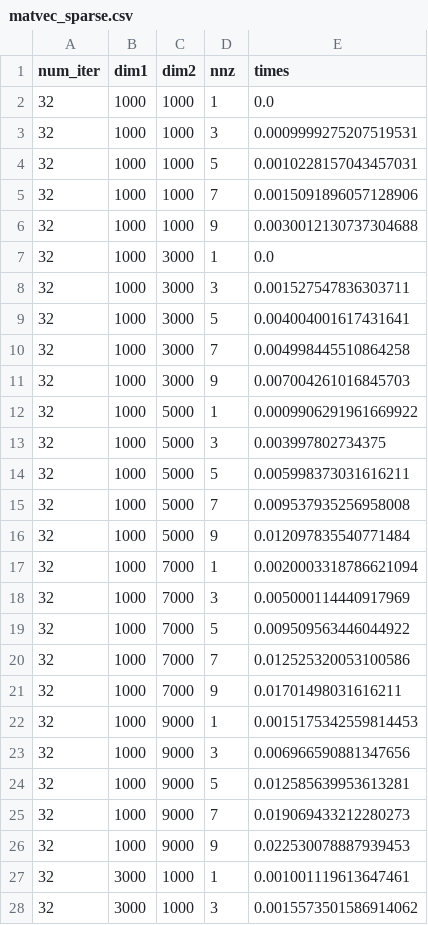
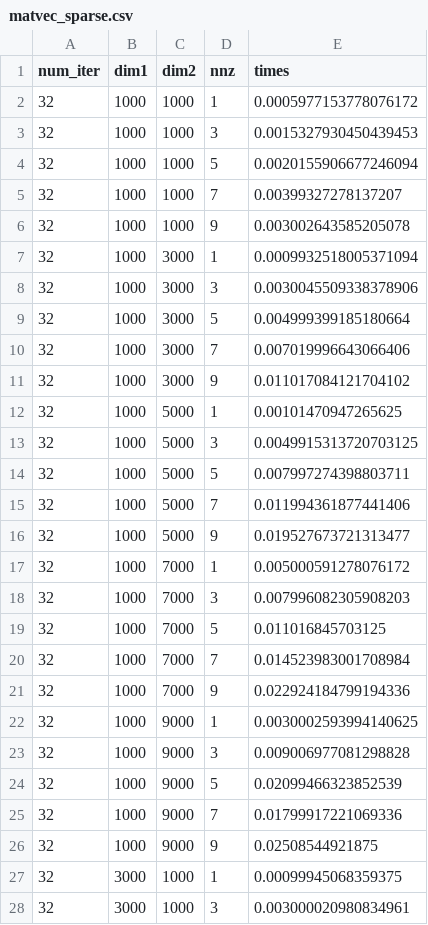
Before and after one commit to kavishkondap/CSDL-Timing, a CSV file: time_prediction_v5/data/matvec_sparse.csv, drawn as a sheet; only a part is shown; the diff covers the shown part only.

```diff
--- a/time_prediction_v5/data/matvec_sparse.csv
+++ b/time_prediction_v5/data/matvec_sparse.csv
@@ -1,28 +1,28 @@
 num_iter,dim1,dim2,nnz,times
-32,1000,1000,1,0.0
-32,1000,1000,3,0.0009999275207519531
-32,1000,1000,5,0.0010228157043457031
-32,1000,1000,7,0.0015091896057128906
-32,1000,1000,9,0.0030012130737304688
-32,1000,3000,1,0.0
-32,1000,3000,3,0.001527547836303711
-32,1000,3000,5,0.004004001617431641
-32,1000,3000,7,0.004998445510864258
-32,1000,3000,9,0.007004261016845703
-32,1000,5000,1,0.0009906291961669922
-32,1000,5000,3,0.003997802734375
-32,1000,5000,5,0.005998373031616211
-32,1000,5000,7,0.009537935256958008
-32,1000,5000,9,0.012097835540771484
-32,1000,7000,1,0.0020003318786621094
-32,1000,7000,3,0.005000114440917969
-32,1000,7000,5,0.009509563446044922
-32,1000,7000,7,0.012525320053100586
-32,1000,7000,9,0.01701498031616211
-32,1000,9000,1,0.0015175342559814453
-32,1000,9000,3,0.006966590881347656
-32,1000,9000,5,0.012585639953613281
-32,1000,9000,7,0.019069433212280273
-32,1000,9000,9,0.022530078887939453
-32,3000,1000,1,0.001001119613647461
-32,3000,1000,3,0.0015573501586914062
+32,1000,1000,1,0.0005977153778076172
+32,1000,1000,3,0.0015327930450439453
+32,1000,1000,5,0.0020155906677246094
+32,1000,1000,7,0.00399327278137207
+32,1000,1000,9,0.003002643585205078
+32,1000,3000,1,0.0009932518005371094
+32,1000,3000,3,0.0030045509338378906
+32,1000,3000,5,0.004999399185180664
+32,1000,3000,7,0.007019996643066406
+32,1000,3000,9,0.011017084121704102
+32,1000,5000,1,0.00101470947265625
+32,1000,5000,3,0.0049915313720703125
+32,1000,5000,5,0.007997274398803711
+32,1000,5000,7,0.011994361877441406
+32,1000,5000,9,0.019527673721313477
+32,1000,7000,1,0.005000591278076172
+32,1000,7000,3,0.007996082305908203
+32,1000,7000,5,0.011016845703125
+32,1000,7000,7,0.014523983001708984
+32,1000,7000,9,0.022924184799194336
+32,1000,9000,1,0.0030002593994140625
+32,1000,9000,3,0.009006977081298828
+32,1000,9000,5,0.02099466323852539
+32,1000,9000,7,0.01799917221069336
+32,1000,9000,9,0.02508544921875
+32,3000,1000,1,0.00099945068359375
+32,3000,1000,3,0.003000020980834961
```
Also changed, not shown: 98 edited cells elsewhere in this file, time_prediction_v5/data/arccos.csv, time_prediction_v5/data/linear_combination.csv, 50 other files.
